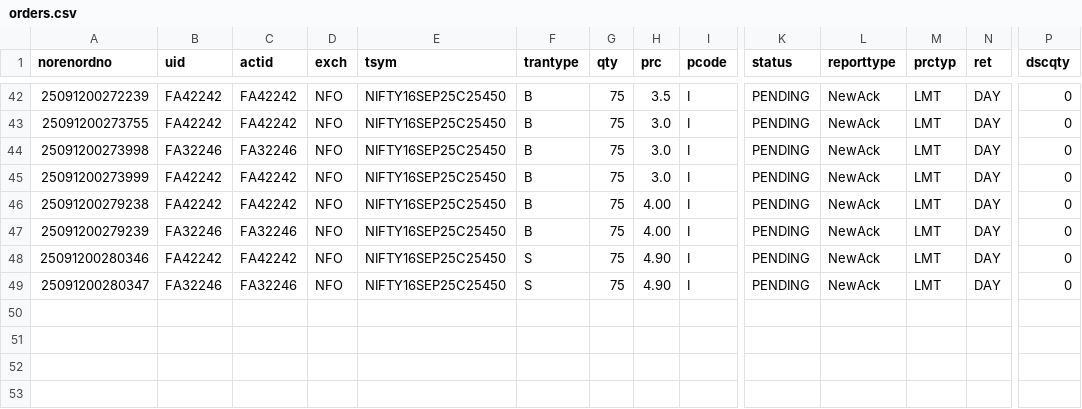
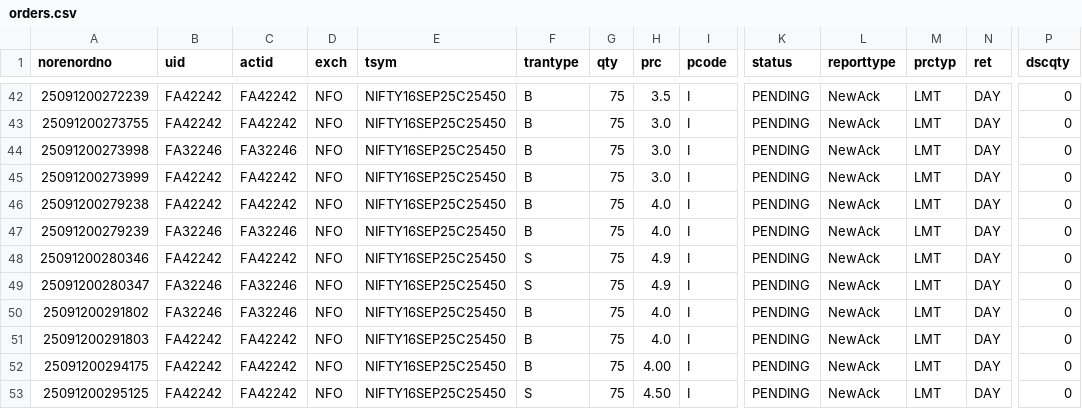
Before and after one commit to kratikdebdocumentation-max/MasterChild, a CSV file: web_app/orders.csv, drawn as a sheet; only a part is shown, gaps mark what is left out; rows hold the shown columns only; the diff names each change by its address in the sheet, - before the commit and + after, or states it on an @@ line.

```diff
--- a/web_app/orders.csv
+++ b/web_app/orders.csv
-H46:H47 (prc): 4.00
+H46:H47 (prc): 4.0
-H48:H49 (prc): 4.90
+H48:H49 (prc): 4.9
+row 50: 25091200291802 | FA32246 | FA32246 | NFO | NIFTY16SEP25C25450 | B | 75 | 4.0 | I | PENDING | NewAck | LMT | DAY | 0
+row 51: 25091200291803 | FA42242 | FA42242 | NFO | NIFTY16SEP25C25450 | B | 75 | 4.0 | I | PENDING | NewAck | LMT | DAY | 0
+row 52: 25091200294175 | FA42242 | FA42242 | NFO | NIFTY16SEP25C25450 | B | 75 | 4.00 | I | PENDING | NewAck | LMT | DAY | 0
+row 53: 25091200295125 | FA42242 | FA42242 | NFO | NIFTY16SEP25C25450 | S | 75 | 4.50 | I | PENDING | NewAck | LMT | DAY | 0
```
Also changed, not shown: orders.csv, 7 other files.
